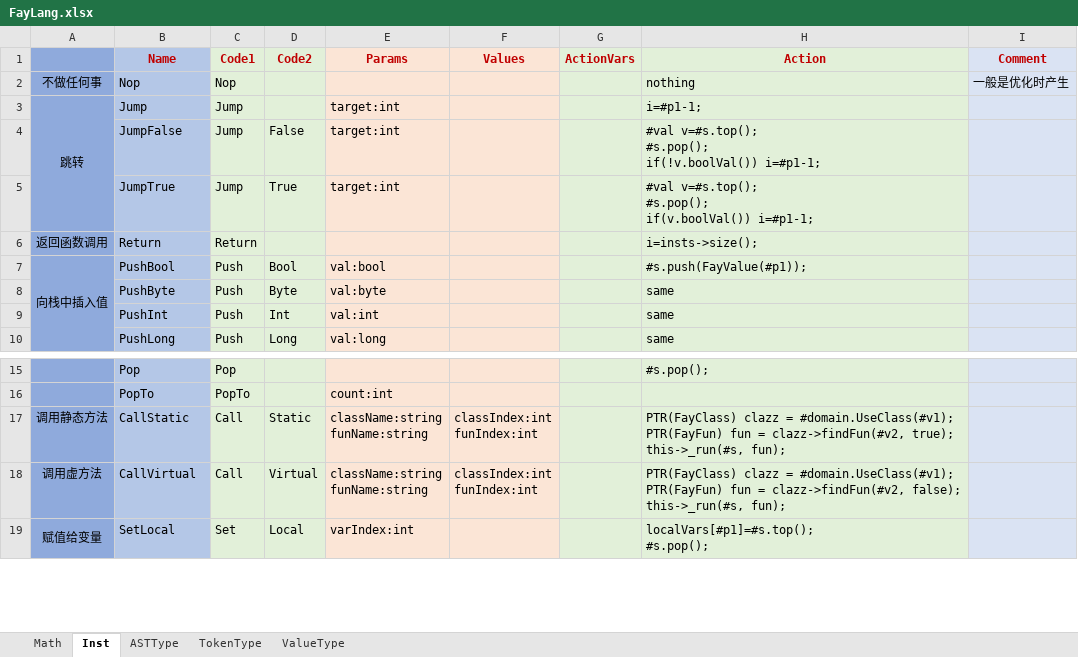
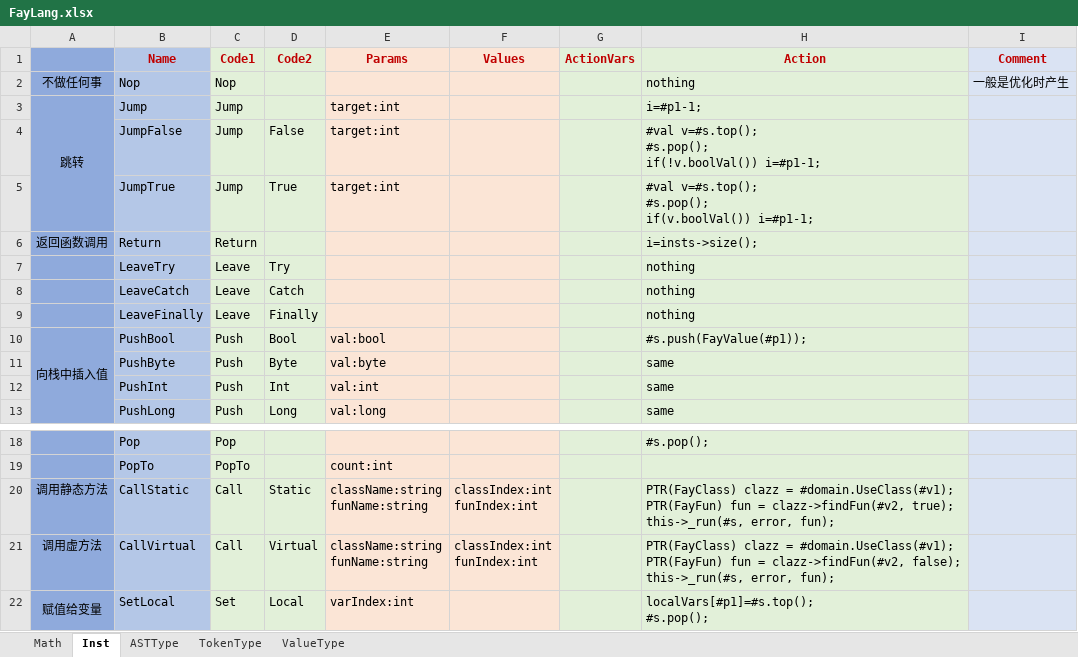
Before and after one commit to larlf/fay, an Excel workbook: doc/FayLang.xlsx, sheet Inst, drawn as a sheet; only a part is shown, gaps mark what is left out; values as stored, in another font and other column widths than the file's, no borders; addresses are those after the commit; ↵ is a line break in a cell; the diff names each change by its address in the sheet, - before the commit and + after, or states it on an @@ line.

Commit message:
Catch for system exception

```diff
--- a/doc/FayLang.xlsx (sheet Inst)
+++ b/doc/FayLang.xlsx (sheet Inst)
+row 7:  | LeaveTry | Leave | Try |  |  |  | nothing
+row 8:  | LeaveCatch | Leave | Catch |  |  |  | nothing
+row 9:  | LeaveFinally | Leave | Finally |  |  |  | nothing
-H20 (Action): …true); ↵ this->_run(#s, fun);
+H20 (Action): …true); ↵ this->_run(#s, error, fun);
-H21 (Action): …false); ↵ this->_run(#s, fun);
+H21 (Action): …false); ↵ this->_run(#s, error, fun);
```
Also changed, not shown: sheet TokenType, formulas that keep their value, 20 other files.
